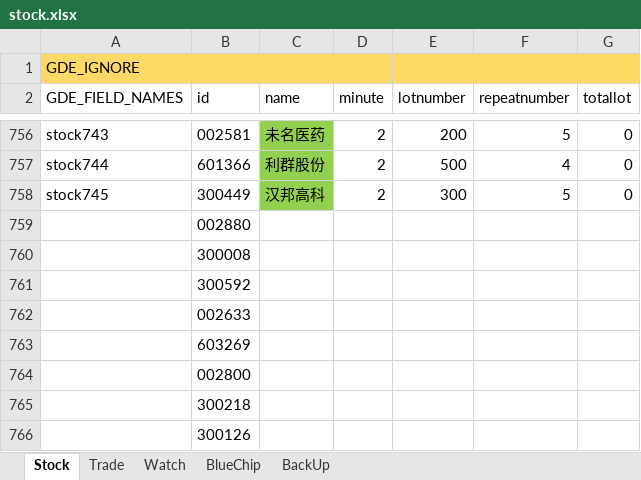
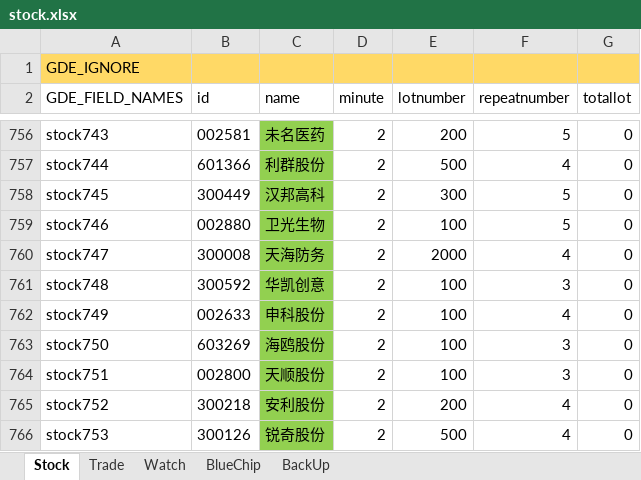
Before and after one commit to zsdarkblue/TradeStation_ContinuousTrade, an Excel workbook: stock.xlsx, sheet Stock, drawn as a sheet; only a part is shown, gaps mark what is left out; values as stored, in another font and other column widths than the file's, no borders; removed rows and columns are numbered as before the commit, all else as after; the diff names each change by its address in the sheet, - before the commit and + after, or states it on an @@ line.

```diff
--- a/stock.xlsx (sheet Stock)
+++ b/stock.xlsx (sheet Stock)
-row 759:  | 002880
-row 760:  | 300008
-row 761:  | 300592
-row 762:  | 002633
-row 763:  | 603269
-row 764:  | 002800
-row 765:  | 300218
-row 766:  | 300126
+row 759: stock746 | 002880 | 卫光生物 | 2 | 100 | 5 | 0
+row 760: stock747 | 300008 | 天海防务 | 2 | 2000 | 4 | 0
+row 761: stock748 | 300592 | 华凯创意 | 2 | 100 | 3 | 0
+row 762: stock749 | 002633 | 申科股份 | 2 | 100 | 4 | 0
+row 763: stock750 | 603269 | 海鸥股份 | 2 | 100 | 3 | 0
+row 764: stock751 | 002800 | 天顺股份 | 2 | 100 | 3 | 0
+row 765: stock752 | 300218 | 安利股份 | 2 | 200 | 4 | 0
+row 766: stock753 | 300126 | 锐奇股份 | 2 | 500 | 4 | 0
```
Also changed, not shown: 4 other files.
